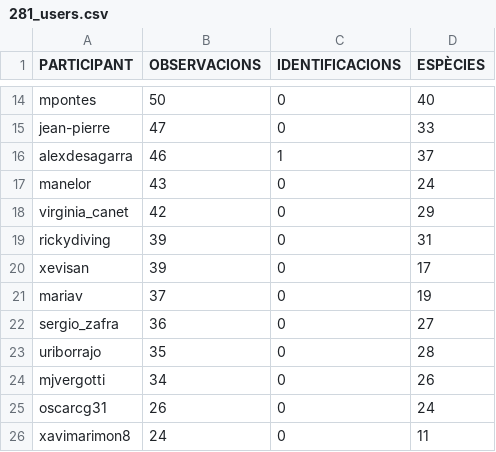
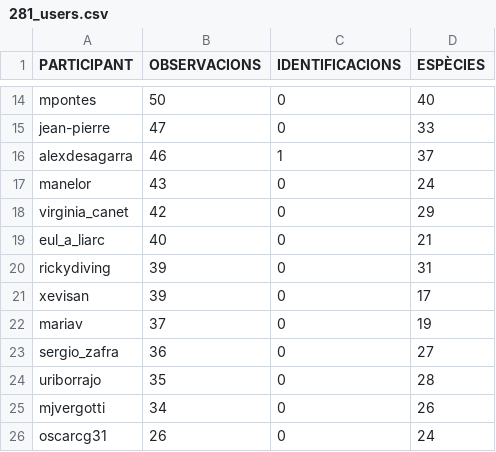
Before and after one commit to pynomaly/datawrapper_update, a CSV file: data/281_users.csv, drawn as a sheet; only a part is shown, gaps mark what is left out; the shorter side is filled out with more unchanged rows.

```diff
--- a/data/281_users.csv
+++ b/data/281_users.csv
@@ -18,2 +18,3 @@ manelor,43,0,24
 virginia_canet,42,0,29
+eul_a_liarc,40,0,21
 rickydiving,39,0,31
```
Also changed, not shown: data/283_users.csv, 7 other files.
